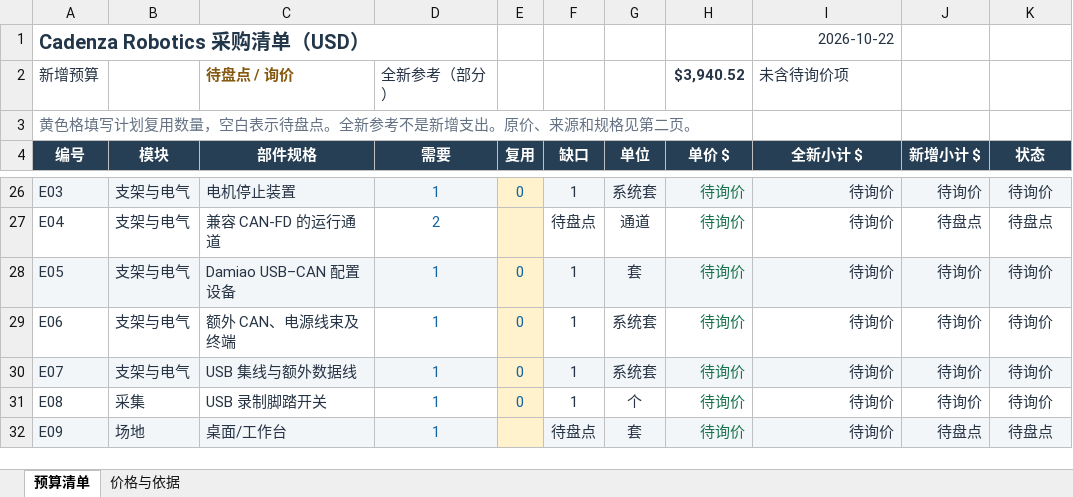
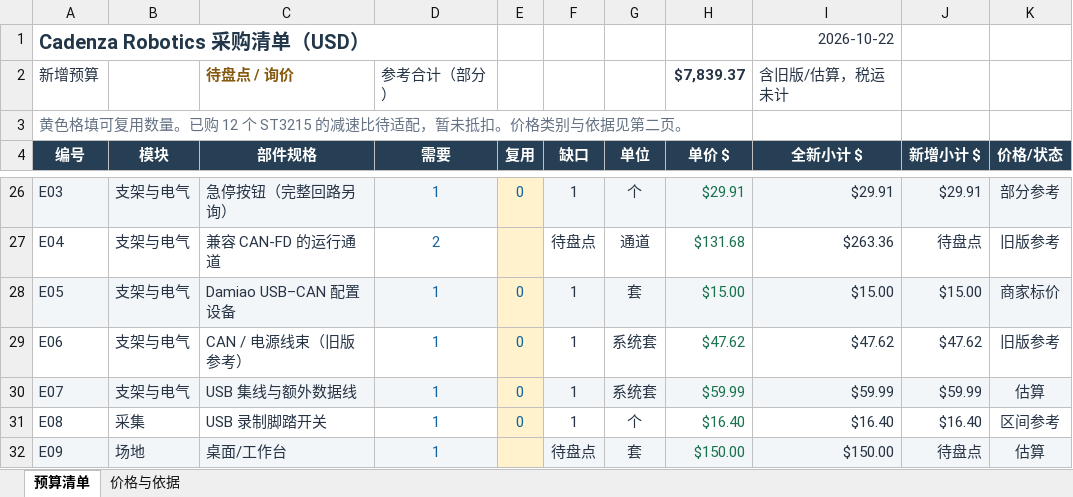
Before and after one commit to Jeffaaay/cadenza-robotics, an Excel workbook: outputs/01a1611a-a966-74e1-8809-b6eb9eb65869/Cadenza-采购预算.xlsx, sheet 预算清单, drawn as a sheet; only a part is shown, gaps mark what is left out; values as stored, in another font and other column widths than the file's, no borders; conditional formats not drawn; the diff covers the shown part only; the diff names each change by its address in the sheet, - before the commit and + after, or states it on an @@ line.

```diff
--- a/outputs/01a1611a-a966-74e1-8809-b6eb9eb65869/Cadenza-采购预算.xlsx (sheet 预算清单)
+++ b/outputs/01a1611a-a966-74e1-8809-b6eb9eb65869/Cadenza-采购预算.xlsx (sheet 预算清单)
-D2 (需要): 全新参考（部分）
+D2 (需要): 参考合计（部分）
-H2 (单价 $): $3,940.52
+H2 (单价 $): $7,839.37
-I2 (全新小计 $): 未含待询价项
+I2 (全新小计 $): 含旧版/估算，税运未计
-A3 (编号): 黄色格填写计划复用数量，空白表示待盘点。全新参考不是新增支出。原价、来源和规格见第二页…
+A3 (编号): 黄色格填可复用数量。已购 12 个 ST3215 的减速比待适配，暂未抵扣。价格类别与依据见第二页…
-K4: 状态
+K4: 价格/状态
-C26 (部件规格): 电机停止装置
+C26 (部件规格): 急停按钮（完整回路另询）
-G26 (单位): 系统套
+G26 (单位): 个
-H26 (单价 $): 待询价
+H26 (单价 $): $29.91
-I26 (全新小计 $): 待询价
+I26 (全新小计 $): $29.91
-J26 (新增小计 $): 待询价
+J26 (新增小计 $): $29.91
-K26 (价格/状态): 待询价
+K26 (价格/状态): 部分参考
-H27 (单价 $): 待询价
+H27 (单价 $): $131.68
-I27 (全新小计 $): 待询价
+I27 (全新小计 $): $263.36
-K27 (价格/状态): 待盘点
+K27 (价格/状态): 旧版参考
-H28 (单价 $): 待询价
+H28 (单价 $): $15.00
-I28 (全新小计 $): 待询价
+I28 (全新小计 $): $15.00
-J28 (新增小计 $): 待询价
+J28 (新增小计 $): $15.00
-K28 (价格/状态): 待询价
+K28 (价格/状态): 商家标价
-C29 (部件规格): 额外 CAN、电源线束及终端
+C29 (部件规格): CAN / 电源线束（旧版参考）
-H29 (单价 $): 待询价
+H29 (单价 $): $47.62
-I29 (全新小计 $): 待询价
+I29 (全新小计 $): $47.62
-J29 (新增小计 $): 待询价
+J29 (新增小计 $): $47.62
-K29 (价格/状态): 待询价
+K29 (价格/状态): 旧版参考
-H30 (单价 $): 待询价
+H30 (单价 $): $59.99
-I30 (全新小计 $): 待询价
+I30 (全新小计 $): $59.99
-J30 (新增小计 $): 待询价
+J30 (新增小计 $): $59.99
-K30 (价格/状态): 待询价
+K30 (价格/状态): 估算
-H31 (单价 $): 待询价
+H31 (单价 $): $16.40
-I31 (全新小计 $): 待询价
+I31 (全新小计 $): $16.40
-J31 (新增小计 $): 待询价
+J31 (新增小计 $): $16.40
-K31 (价格/状态): 待询价
+K31 (价格/状态): 区间参考
-H32 (单价 $): 待询价
+H32 (单价 $): $150.00
-I32 (全新小计 $): 待询价
+I32 (全新小计 $): $150.00
-K32 (价格/状态): 待盘点
+K32 (价格/状态): 估算
```
Also changed, not shown: 45 edited cells elsewhere in this sheet, sheet 价格与依据, formulas that keep their value, 3 other files.
